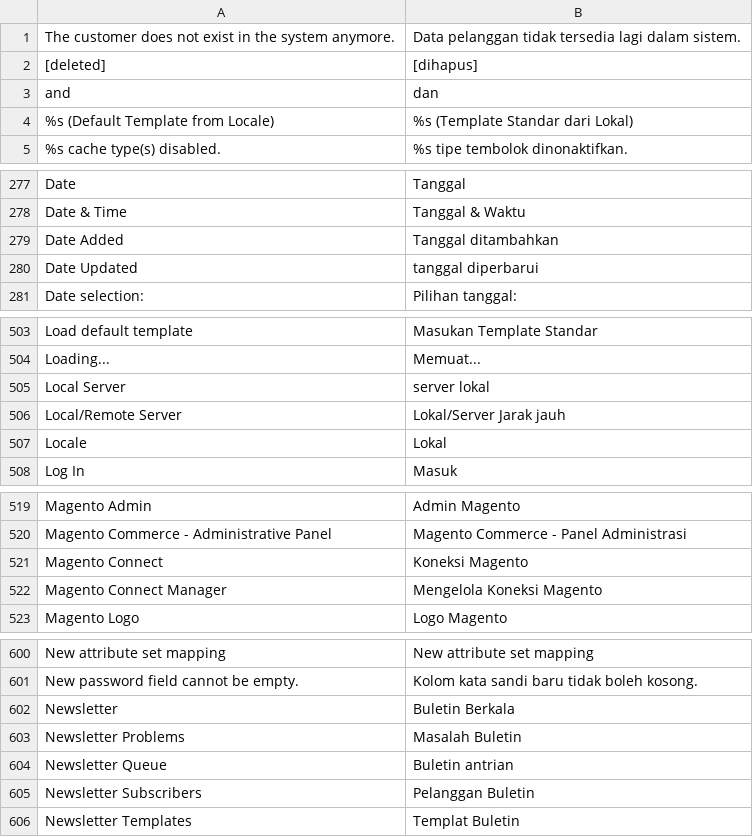
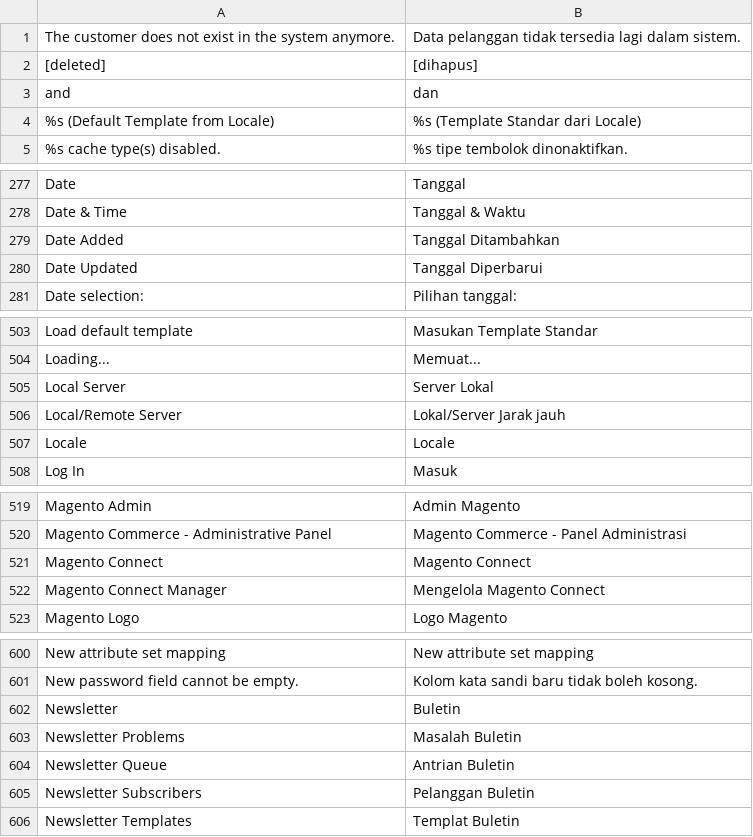
Before and after one commit to int2k/Indonesia_LocalePack_id_ID, a CSV file: src/app/locale/id_ID/Mage_Adminhtml.csv, drawn as a sheet; only a part is shown, gaps mark what is left out; the diff covers the shown part only.

```diff
--- a/src/app/locale/id_ID/Mage_Adminhtml.csv
+++ b/src/app/locale/id_ID/Mage_Adminhtml.csv
@@ -3,3 +3,3 @@
 " and "," dan "
-"%s (Default Template from Locale)","%s (Template Standar dari Lokal)"
+"%s (Default Template from Locale)","%s (Template Standar dari Locale)"
 "%s cache type(s) disabled.","%s tipe tembolok dinonaktifkan."
@@ -278,4 +278,4 @@
 "Date & Time","Tanggal & Waktu"
-"Date Added","Tanggal ditambahkan"
-"Date Updated","tanggal diperbarui"
+"Date Added","Tanggal Ditambahkan"
+"Date Updated","Tanggal Diperbarui"
 "Date selection:","Pilihan tanggal:"
@@ -504,5 +504,5 @@
 "Loading...","Memuat..."
-"Local Server","server lokal"
+"Local Server","Server Lokal"
 "Local/Remote Server","Lokal/Server Jarak jauh"
-"Locale","Lokal"
+"Locale","Locale"
 "Log In","Masuk"
@@ -520,4 +520,4 @@
 "Magento Commerce - Administrative Panel","Magento Commerce - Panel Administrasi"
-"Magento Connect","Koneksi Magento"
-"Magento Connect Manager","Mengelola Koneksi Magento"
+"Magento Connect","Magento Connect"
+"Magento Connect Manager","Mengelola Magento Connect"
 "Magento Logo","Logo Magento"
@@ -601,5 +601,5 @@
 "New password field cannot be empty.","Kolom kata sandi baru tidak boleh kosong."
-"Newsletter","Buletin Berkala"
+"Newsletter","Buletin"
 "Newsletter Problems","Masalah Buletin"
-"Newsletter Queue","Buletin antrian"
+"Newsletter Queue","Antrian Buletin"
 "Newsletter Subscribers","Pelanggan Buletin"
```
Also changed, not shown: 10 edited cells elsewhere in this file, src/app/design/adminhtml/default/default/locale/id_ID/translate.csv, src/app/locale/id_ID/Mage_Core.csv, 18 other files.
